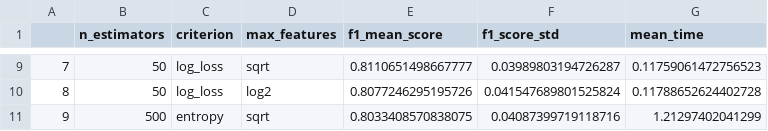
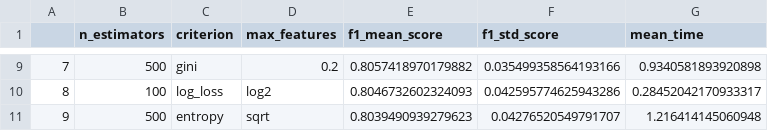
Before and after one commit to raffOps/machine_learning, a CSV file: k_fold/data/results/random_forest/tunning/fold_5.csv, drawn as a sheet; only a part is shown, gaps mark what is left out; the diff covers the shown part only.

```diff
--- a/k_fold/data/results/random_forest/tunning/fold_5.csv
+++ b/k_fold/data/results/random_forest/tunning/fold_5.csv
@@ -1 +1 @@
-,n_estimators,criterion,max_features,f1_mean_score,f1_score_std,mean_time
+,n_estimators,criterion,max_features,f1_mean_score,f1_std_score,mean_time
@@ -9,3 +9,3 @@
-7,50,log_loss,sqrt,0.8110651498667777,0.03989803194726287,0.11759061472756523
-8,50,log_loss,log2,0.8077246295195726,0.041547689801525824,0.11788652624402728
-9,500,entropy,sqrt,0.8033408570838075,0.04087399719118716,1.21297402041299
+7,500,gini,0.2,0.8057418970179882,0.035499358564193166,0.9340581893920898
+8,100,log_loss,log2,0.8046732602324093,0.042595774625943286,0.28452042170933317
+9,500,entropy,sqrt,0.8039490939279623,0.04276520549791707,1.216414145060948
```
Also changed, not shown: 32 edited cells elsewhere in this file, k_fold/data/results/random_forest/tunning/fold_10.csv, k_fold/data/results/random_forest/tunning/fold_4.csv, 56 other files.
